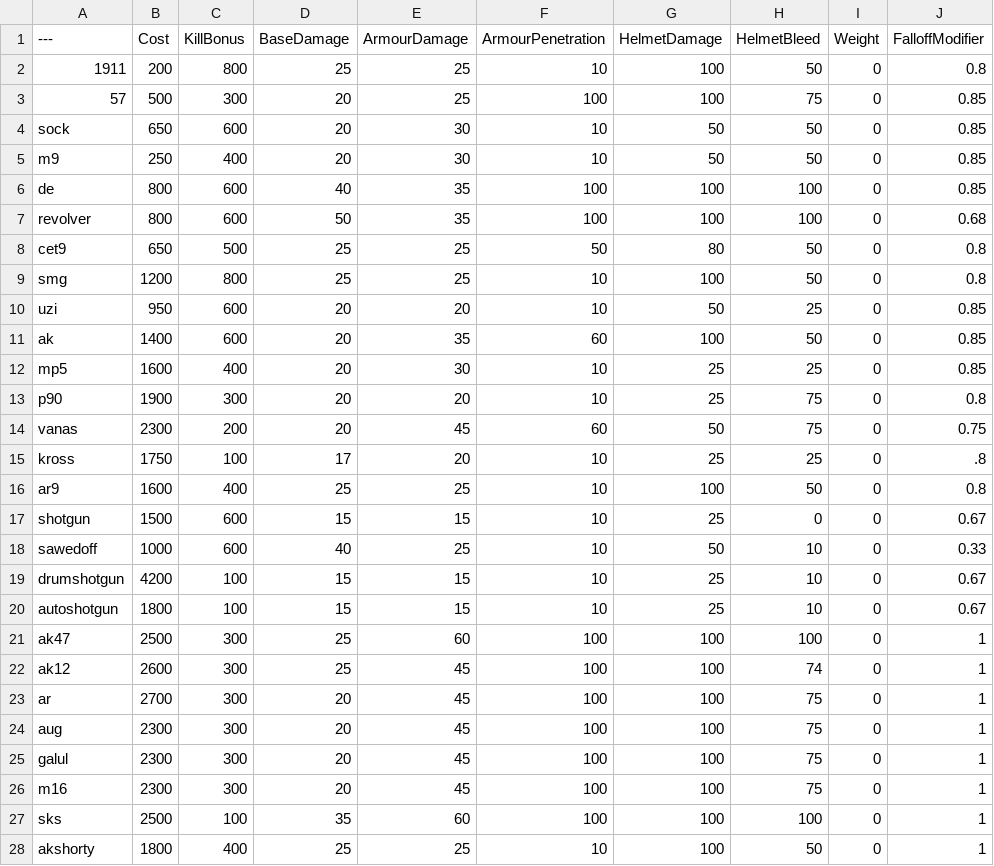
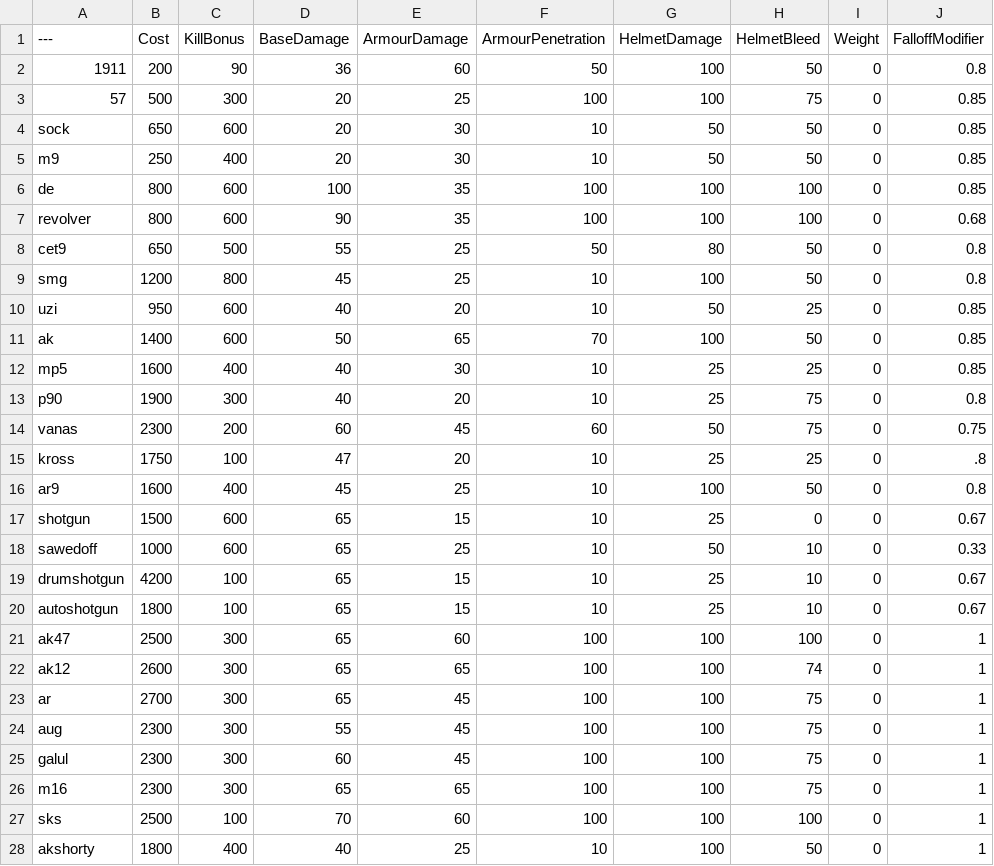
Before and after one commit to ChickenBuffallo/BalancingTable, a CSV file: BalancingTable.csv, drawn as a sheet; only a part is shown; the diff covers the shown part only; the diff names each change by its address in the sheet, - before the commit and + after, or states it on an @@ line.

Commit message:
Update BalancingTable.csv

```diff
--- a/BalancingTable.csv
+++ b/BalancingTable.csv
-C2 (KillBonus): 800
+C2 (KillBonus): 90
-D2 (BaseDamage): 25
+D2 (BaseDamage): 36
-E2 (ArmourDamage): 25
+E2 (ArmourDamage): 60
-F2 (ArmourPenetration): 10
+F2 (ArmourPenetration): 50
-D6 (BaseDamage): 40
+D6 (BaseDamage): 100
-D7 (BaseDamage): 50
+D7 (BaseDamage): 90
-D8 (BaseDamage): 25
+D8 (BaseDamage): 55
-D9 (BaseDamage): 25
+D9 (BaseDamage): 45
-D10 (BaseDamage): 20
+D10 (BaseDamage): 40
-D11 (BaseDamage): 20
+D11 (BaseDamage): 50
-E11 (ArmourDamage): 35
+E11 (ArmourDamage): 65
-F11 (ArmourPenetration): 60
+F11 (ArmourPenetration): 70
-D12:D13 (BaseDamage): 20
+D12:D13 (BaseDamage): 40
-D14 (BaseDamage): 20
+D14 (BaseDamage): 60
-D15 (BaseDamage): 17
+D15 (BaseDamage): 47
-D16 (BaseDamage): 25
+D16 (BaseDamage): 45
-D17 (BaseDamage): 15
+D17 (BaseDamage): 65
-D18 (BaseDamage): 40
+D18 (BaseDamage): 65
-D19:D20 (BaseDamage): 15
+D19:D20 (BaseDamage): 65
-D21:D22 (BaseDamage): 25
+D21:D22 (BaseDamage): 65
-E22 (ArmourDamage): 45
+E22 (ArmourDamage): 65
-D23 (BaseDamage): 20
+D23 (BaseDamage): 65
-D24 (BaseDamage): 20
+D24 (BaseDamage): 55
-D25 (BaseDamage): 20
+D25 (BaseDamage): 60
-D26 (BaseDamage): 20
+D26 (BaseDamage): 65
-E26 (ArmourDamage): 45
+E26 (ArmourDamage): 65
-D27 (BaseDamage): 35
+D27 (BaseDamage): 70
-D28 (BaseDamage): 25
+D28 (BaseDamage): 40
```
Also changed, not shown: 7 edited cells elsewhere in this file.
